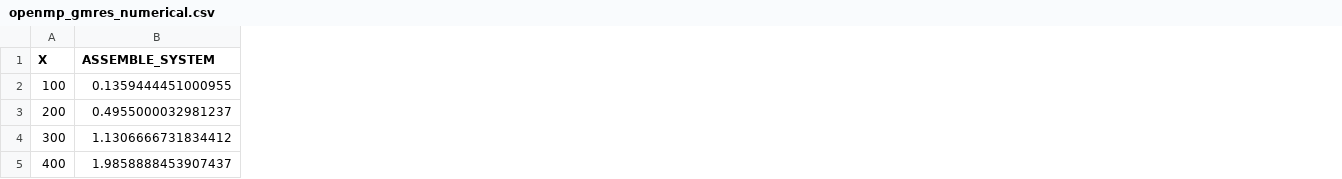
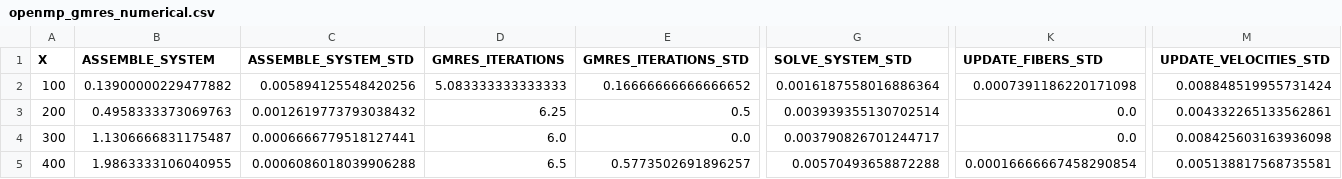
Before and after one commit to ericwolter/rigidfibers_kth, a CSV file: docs/paper/benchmarks/openmp_gmres_numerical.csv, drawn as a sheet; only a part is shown, gaps mark what is left out; the diff covers the shown part only; the diff names each change by its address in the sheet, - before the commit and + after, or states it on an @@ line.

```diff
--- a/docs/paper/benchmarks/openmp_gmres_numerical.csv
+++ b/docs/paper/benchmarks/openmp_gmres_numerical.csv
+column C (ASSEMBLE_SYSTEM_STD), rows 2-5: 0.005894125548420256 | 0.0012619773793038432 | 0.0006666779518127441 | 0.0006086018039906288
+column D (GMRES_ITERATIONS), rows 2-5: 5.083333333333333 | 6.25 | 6.0 | 6.5
+column E (GMRES_ITERATIONS_STD), rows 2-5: 0.16666666666666652 | 0.5 | 0.0 | 0.5773502691896257
+column G (SOLVE_SYSTEM_STD), rows 2-5: 0.0016187558016886364 | 0.003939355130702514 | 0.003790826701244717 | 0.00570493658872288
+column K (UPDATE_FIBERS_STD), rows 2-5: 0.0007391186220171098 | 0.0 | 0.0 | 0.00016666667458290854
+column M (UPDATE_VELOCITIES_STD), rows 2-5: 0.008848519955731424 | 0.004332265133562861 | 0.008425603163936098 | 0.005138817568735581
-B2 (ASSEMBLE_SYSTEM): 0.1359444451000955
+B2 (ASSEMBLE_SYSTEM): 0.13900000229477882
-B3 (ASSEMBLE_SYSTEM): 0.4955000032981237
+B3 (ASSEMBLE_SYSTEM): 0.4958333373069763
-B4 (ASSEMBLE_SYSTEM): 1.1306666731834412
+B4 (ASSEMBLE_SYSTEM): 1.1306666831175487
-B5 (ASSEMBLE_SYSTEM): 1.9858888453907437
+B5 (ASSEMBLE_SYSTEM): 1.9863333106040955
```
Also changed, not shown: 112 edited cells elsewhere in this file, docs/paper/benchmarks/cuda_bicgstab_numerical_2D.csv, docs/paper/benchmarks/cuda_gmres_numerical_2D.csv, 36 other files.
